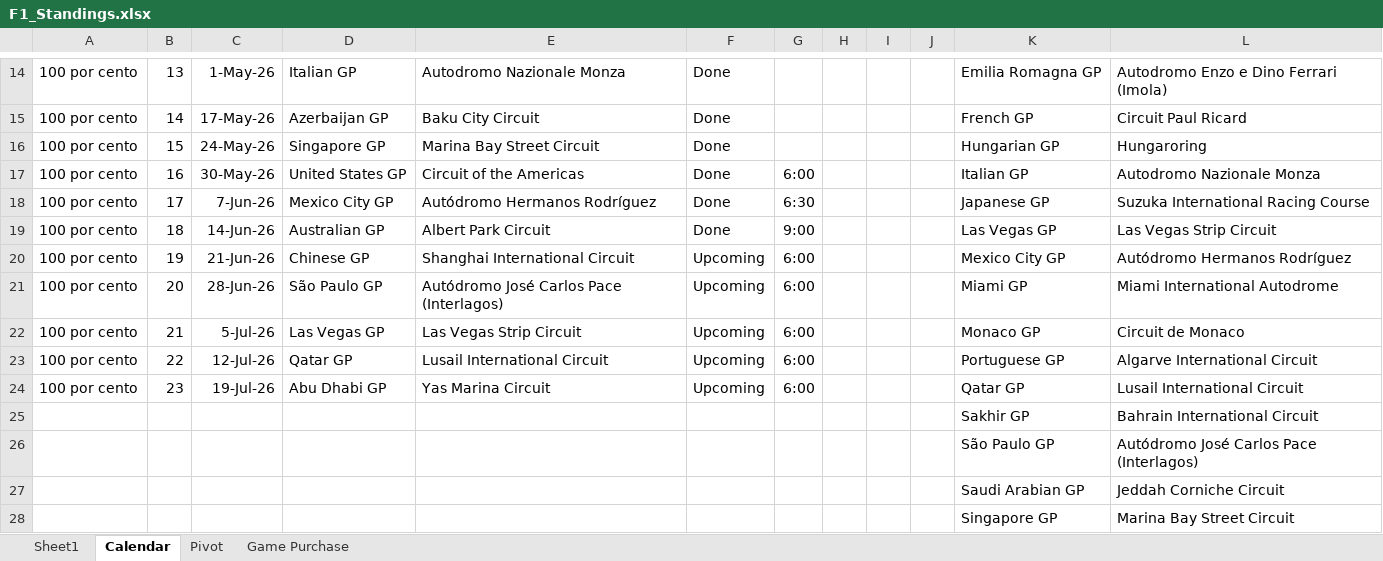
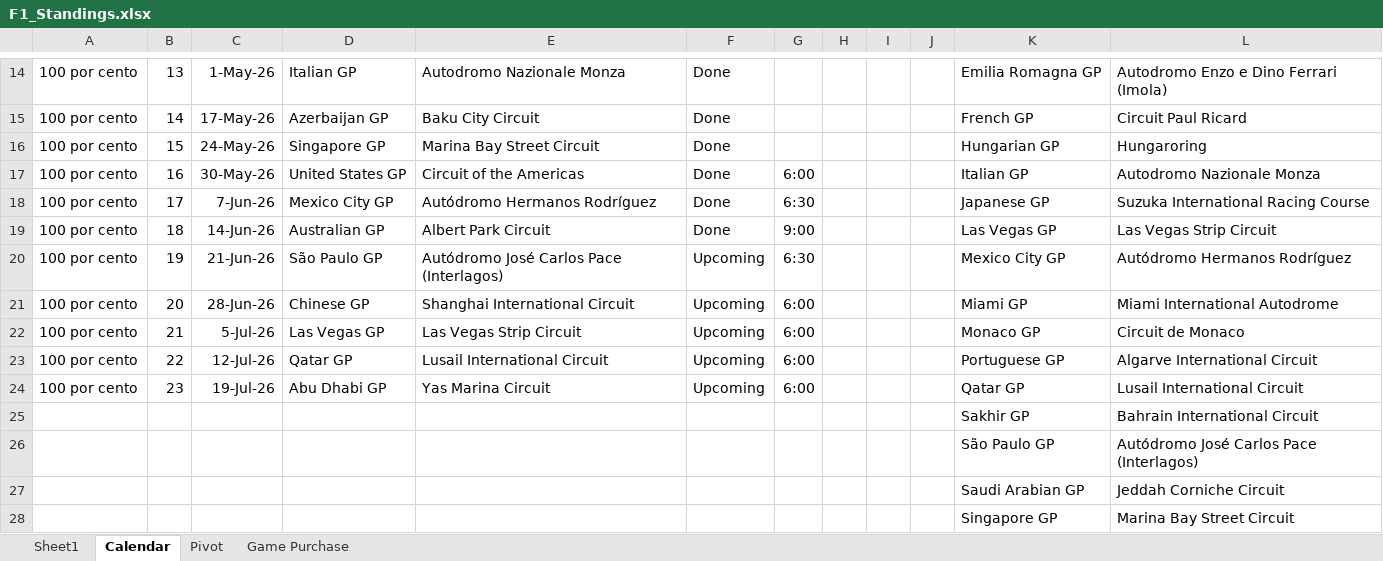
Before and after one commit to rcr1995/f1-game-dashboard, an Excel workbook: F1_Standings.xlsx, sheet Calendar, drawn as a sheet; only a part is shown, gaps mark what is left out; values as stored, in another font and other column widths than the file's, no borders; the diff names each change by its address in the sheet, - before the commit and + after, or states it on an @@ line.

```diff
--- a/F1_Standings.xlsx (sheet Calendar)
+++ b/F1_Standings.xlsx (sheet Calendar)
-D20: Chinese GP
+D20: São Paulo GP
-E20: Shanghai International Circuit
+E20: Autódromo José Carlos Pace (Interlagos)
-G20: 6:00
+G20: 6:30
-D21: São Paulo GP
+D21: Chinese GP
-E21: Autódromo José Carlos Pace (Interlagos)
+E21: Shanghai International Circuit
```
Also changed, not shown: sheet Sheet1.
